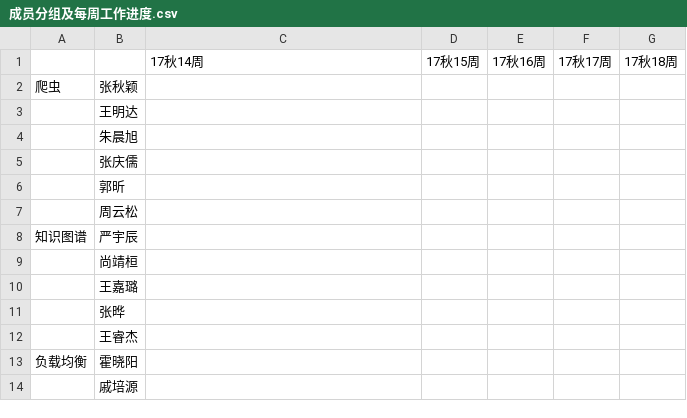
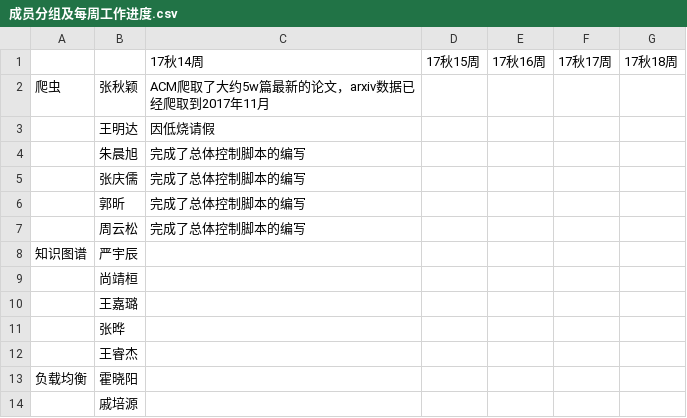
Before and after one commit to yangyunxu/AcemapRecord, a CSV file: 成员分组及每周工作进度.csv, drawn as a sheet; only a part is shown.

```diff
--- a/成员分组及每周工作进度.csv
+++ b/成员分组及每周工作进度.csv
@@ -1,8 +1,8 @@
 ,,17秋14周,17秋15周,17秋16周,17秋17周,17秋18周
-爬虫,张秋颖,,,,,
-,王明达,,,,,
-,朱晨旭,,,,,
-,张庆儒,,,,,
-,郭昕,,,,,
-,周云松,,,,,
+爬虫,张秋颖,ACM爬取了大约5w篇最新的论文，arxiv数据已经爬取到2017年11月,,,,
+,王明达,因低烧请假,,,,
+,朱晨旭,完成了总体控制脚本的编写,,,,
+,张庆儒,完成了总体控制脚本的编写,,,,
+,郭昕,完成了总体控制脚本的编写,,,,
+,周云松,完成了总体控制脚本的编写,,,,
 知识图谱,严宇辰,,,,,
```
Also changed, not shown: 1 other file.
